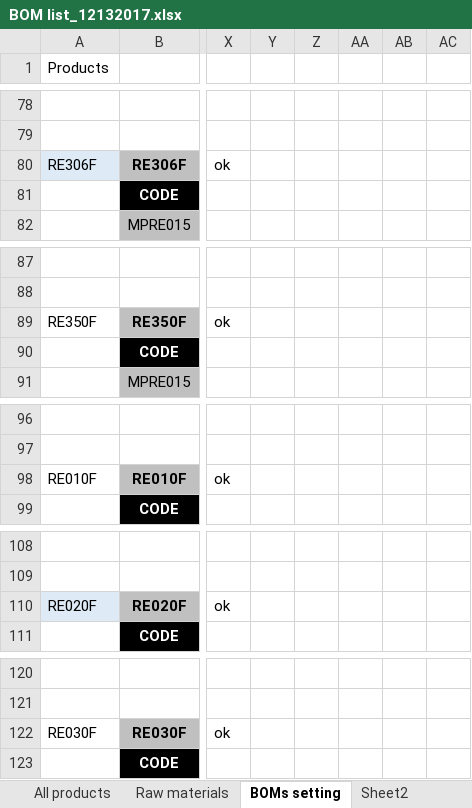
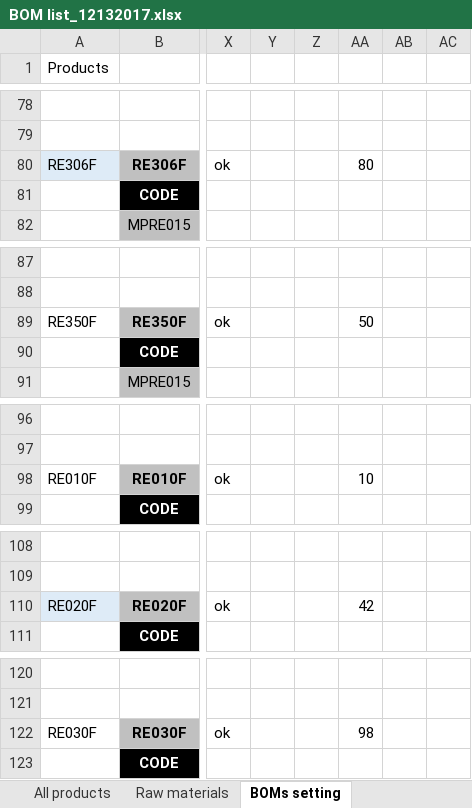
Before and after one commit to wkspeaker/SAX, an Excel workbook: 371/UAT/MasterData/BOM list_12132017.xlsx, sheet BOMs setting, drawn as a sheet; only a part is shown, gaps mark what is left out; values as stored, in another font and other column widths than the file's, no borders; the diff covers the shown part only; the diff names each change by its address in the sheet, - before the commit and + after, or states it on an @@ line.

```diff
--- a/371/UAT/MasterData/BOM list_12132017.xlsx (sheet BOMs setting)
+++ b/371/UAT/MasterData/BOM list_12132017.xlsx (sheet BOMs setting)
-AA80: (empty)
+AA80: 80
-AA89: (empty)
+AA89: 50
-AA98: (empty)
+AA98: 10
-AA110: (empty)
+AA110: 42
-AA122: (empty)
+AA122: 98
```
Also changed, not shown: 38 edited cells elsewhere in this sheet, sheet Cost Price New, other sheet tabs, formulas that keep their value, 3 other files.
